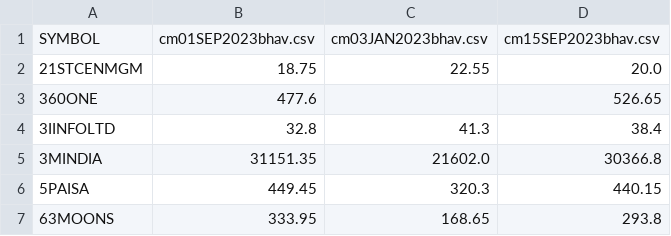
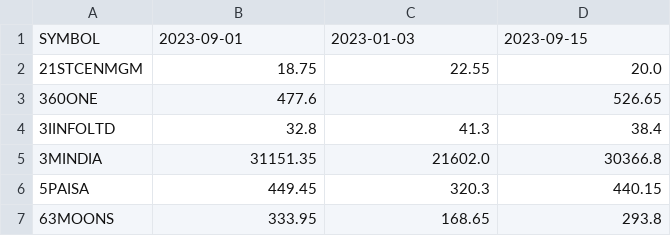
Before and after one commit to tapishsharma/GM_Stocks, a CSV file: merged_output.csv, drawn as a sheet; only a part is shown.

```diff
--- a/merged_output.csv
+++ b/merged_output.csv
@@ -1,2 +1,2 @@
-SYMBOL,cm01SEP2023bhav.csv,cm03JAN2023bhav.csv,cm15SEP2023bhav.csv
+SYMBOL,2023-09-01,2023-01-03,2023-09-15
 21STCENMGM,18.75,22.55,20.0
```
Also changed, not shown: 1 other file.
